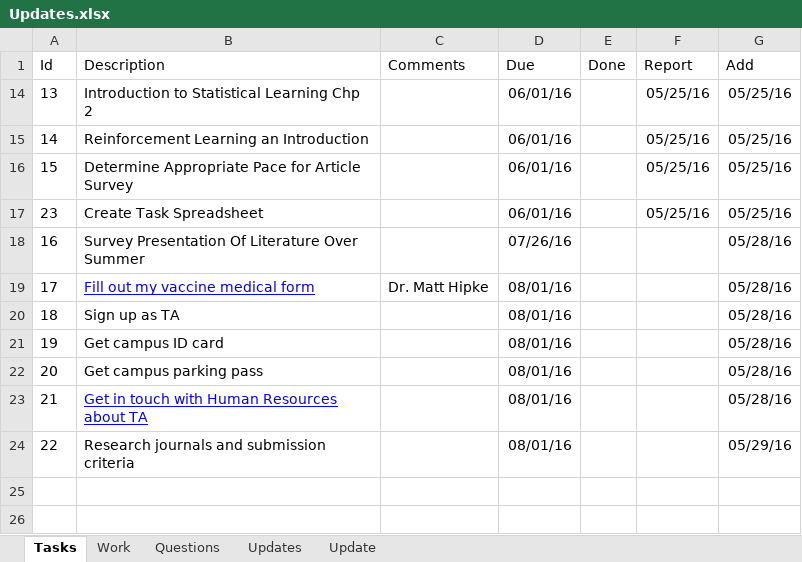
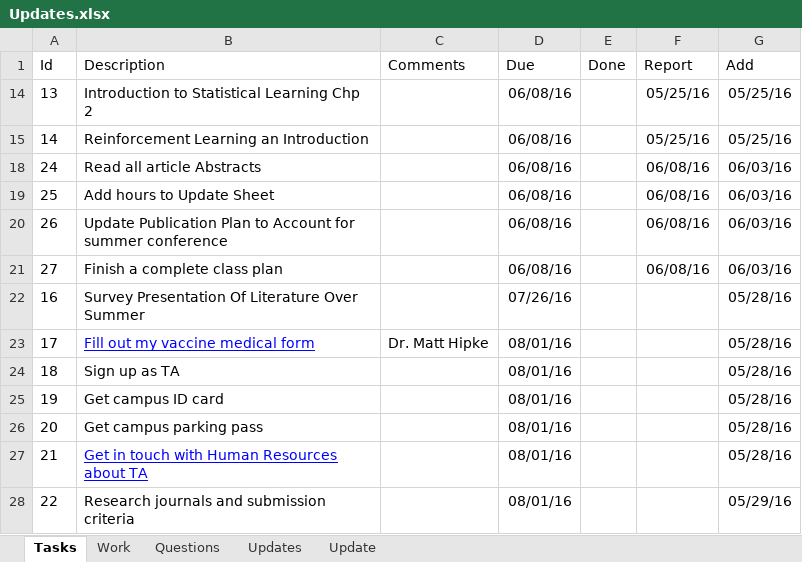
Before and after one commit to mrucker/uva-archive, an Excel workbook: updates/Updates.xlsx, sheet Tasks, drawn as a sheet; values as stored, in another font and other column widths than the file's, no borders; table styles not drawn; removed rows and columns are numbered as before the commit, all else as after; the diff names each change by its address in the sheet, - before the commit and + after, or states it on an @@ line.

```diff
--- a/updates/Updates.xlsx (sheet Tasks)
+++ b/updates/Updates.xlsx (sheet Tasks)
-D14:D15 (Due): 06/01/16
+D14:D15 (Due): 06/08/16
-row 16: 15 | Determine Appropriate Pace for Article Survey |  | 06/01/16 |  | 05/25/16 | 05/25/16
-row 17: 23 | Create Task Spreadsheet |  | 06/01/16 |  | 05/25/16 | 05/25/16
+row 18: 24 | Read all article Abstracts |  | 06/08/16 |  | 06/08/16 | 06/03/16
+row 19: 25 | Add hours to Update Sheet |  | 06/08/16 |  | 06/08/16 | 06/03/16
+row 20: 26 | Update Publication Plan to Account for summer conference |  | 06/08/16 |  | 06/08/16 | 06/03/16
+row 21: 27 | Finish a complete class plan |  | 06/08/16 |  | 06/08/16 | 06/03/16
```
Also changed, not shown: sheet Updates, sheet Work, sheet Update, sheet Questions, hidden cells, workspace/Plans.xlsx.
